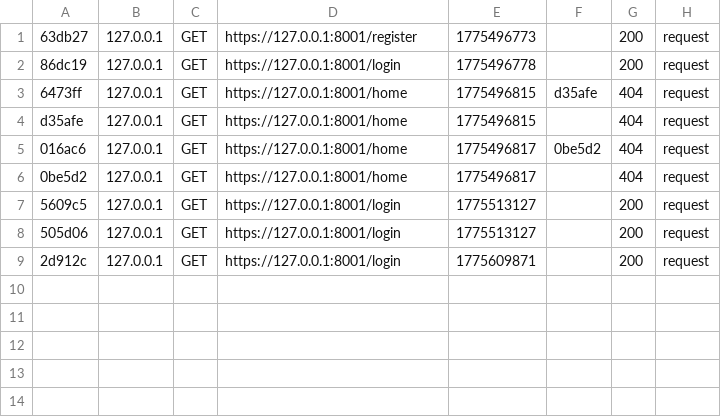
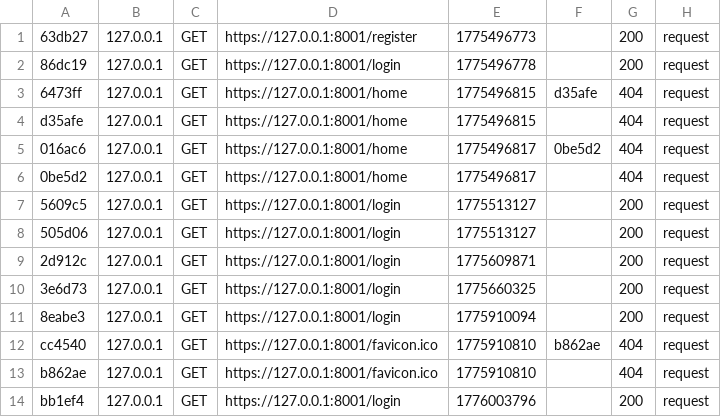
Before and after one commit to Alydiabira/OC13, a CSV file: var/cache/dev/profiler/index.csv, drawn as a sheet.

Commit message:
Update index.csv

```diff
--- a/var/cache/dev/profiler/index.csv
+++ b/var/cache/dev/profiler/index.csv
@@ -9 +9,6 @@ d35afe,127.0.0.1,GET,https://127.0.0.1:8001/home,1775496815,,404,request
 2d912c,127.0.0.1,GET,https://127.0.0.1:8001/login,1775609871,,200,request
+3e6d73,127.0.0.1,GET,https://127.0.0.1:8001/login,1775660325,,200,request
+8eabe3,127.0.0.1,GET,https://127.0.0.1:8001/login,1775910094,,200,request
+cc4540,127.0.0.1,GET,https://127.0.0.1:8001/favicon.ico,1775910810,b862ae,404,request
+b862ae,127.0.0.1,GET,https://127.0.0.1:8001/favicon.ico,1775910810,,404,request
+bb1ef4,127.0.0.1,GET,https://127.0.0.1:8001/login,1776003796,,200,request
```
